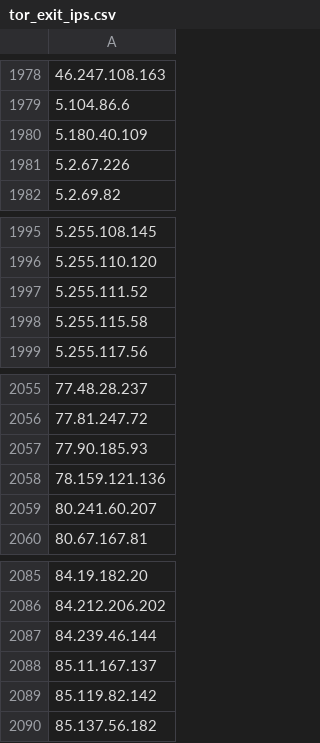
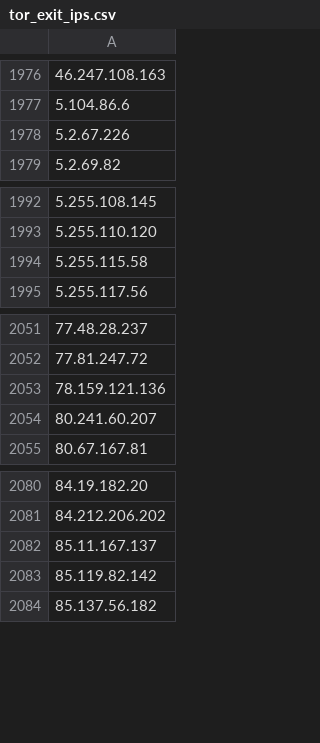
Before and after one commit to nullwhire/tor-watchlist, a CSV file: data/tor_exit_ips.csv, drawn as a sheet; only a part is shown, gaps mark what is left out; removed rows and columns are numbered as before the commit, all else as after; the diff covers the shown part only; the diff names each change by its address in the sheet, - before the commit and + after, or states it on an @@ line.

```diff
--- a/data/tor_exit_ips.csv
+++ b/data/tor_exit_ips.csv
-row 1980: 5.180.40.109
-row 1997: 5.255.111.52
-row 2057: 77.90.185.93
-row 2087: 84.239.46.144
```
Also changed, not shown: 7 added rows and 9 removed rows elsewhere in this file, 1 other file.
